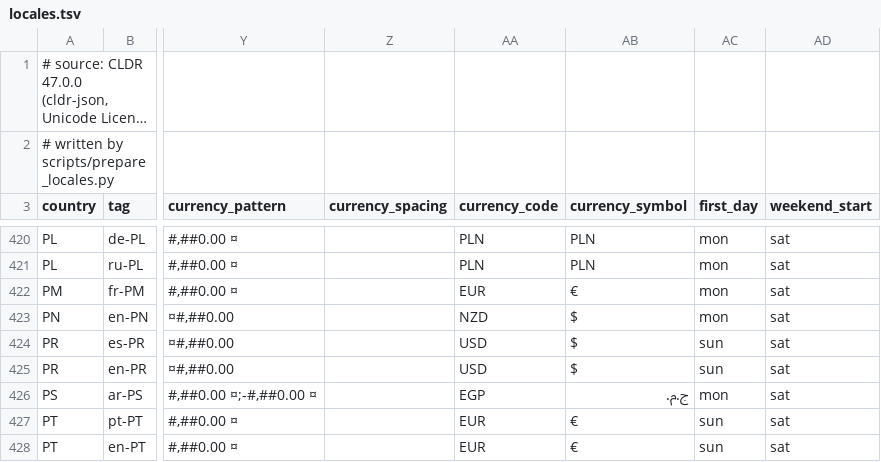
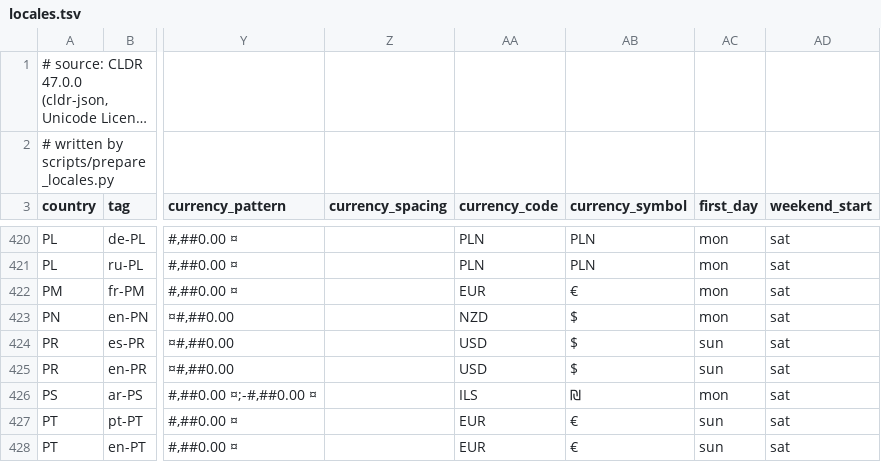
Before and after one commit to dasmig/country-generator, a TSV file: resources/full/locales.tsv, drawn as a sheet; only a part is shown, gaps mark what is left out; long unchanged cells end in …; the diff names each change by its address in the sheet, - before the commit and + after, or states it on an @@ line.

```diff
--- a/resources/full/locales.tsv
+++ b/resources/full/locales.tsv
-AA426 (currency_code): EGP
+AA426 (currency_code): ILS
-AB426 (currency_symbol): ج.م.
+AB426 (currency_symbol): ₪
```
Also changed, not shown: 3 other files.
